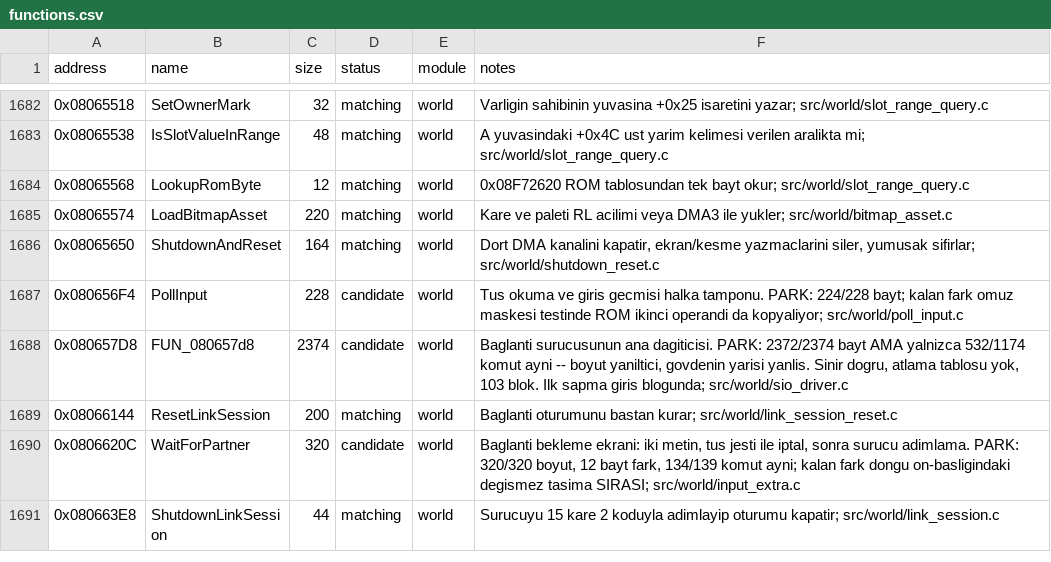
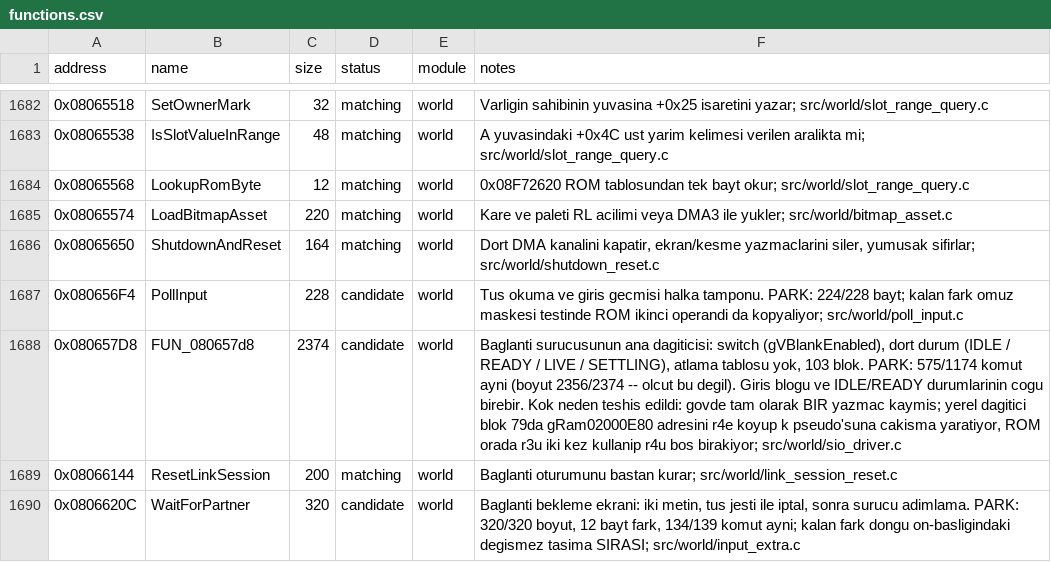
Before and after one commit to ahm3texe/gta-advance, a CSV file: data/functions.csv, drawn as a sheet; only a part is shown, gaps mark what is left out; the shorter side is filled out with more unchanged rows.

```diff
--- a/data/functions.csv
+++ b/data/functions.csv
@@ -1687,3 +1687,3 @@ address,name,size,status,module,notes
 0x080656F4,PollInput,228,candidate,world,Tus okuma ve giris gecmisi halka tamponu. PARK: 224/228 bayt; kalan fark omuz maskesi testinde ROM ikinci operandi da kopyaliyor; src/world/poll_input.c
-0x080657D8,FUN_080657d8,2374,candidate,world,"Baglanti surucusunun ana dagiticisi. PARK: 2372/2374 bayt AMA yalnizca 532/1174 komut ayni -- boyut yaniltici, govdenin yarisi yanlis. Sinir dogru, atlama tablosu yok, 103 blok. Ilk sapma giris blogunda; src/world/sio_driver.c"
+0x080657D8,FUN_080657d8,2374,candidate,world,"Baglanti surucusunun ana dagiticisi: switch (gVBlankEnabled), dort durum (IDLE / READY / LIVE / SETTLING), atlama tablosu yok, 103 blok. PARK: 575/1174 komut ayni (boyut 2356/2374 -- olcut bu degil). Giris blogu ve IDLE/READY durumlarinin cogu birebir. Kok neden teshis edildi: govde tam olarak BIR yazmac kaymis; yerel dagitici blok 79da gRam02000E80 adresini r4e koyup k pseudo'suna cakisma yaratiyor, ROM orada r3u iki kez kullanip r4u bos birakiyor; src/world/sio_driver.c"
 0x08066144,ResetLinkSession,200,matching,world,Baglanti oturumunu bastan kurar; src/world/link_session_reset.c
```
Also changed, not shown: 1 other file.
